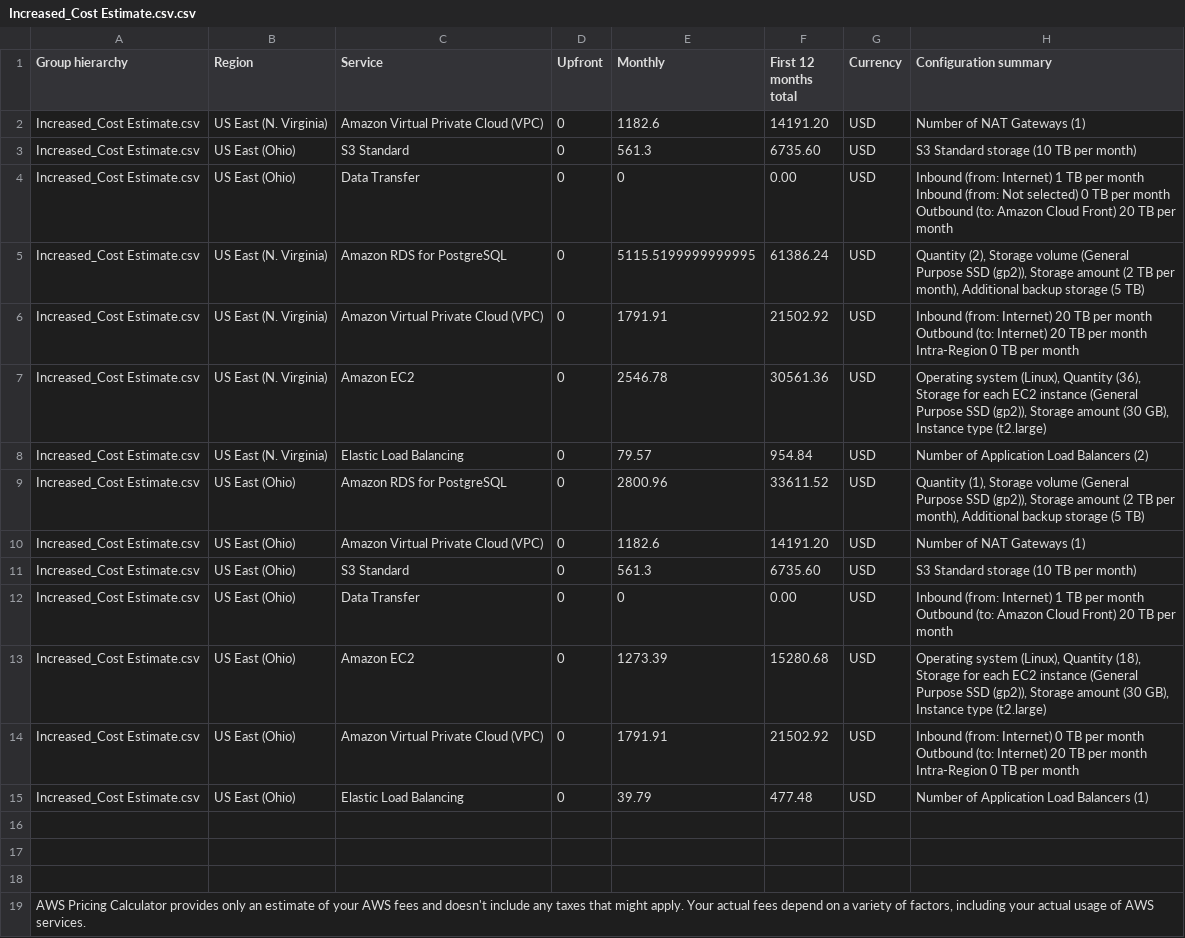
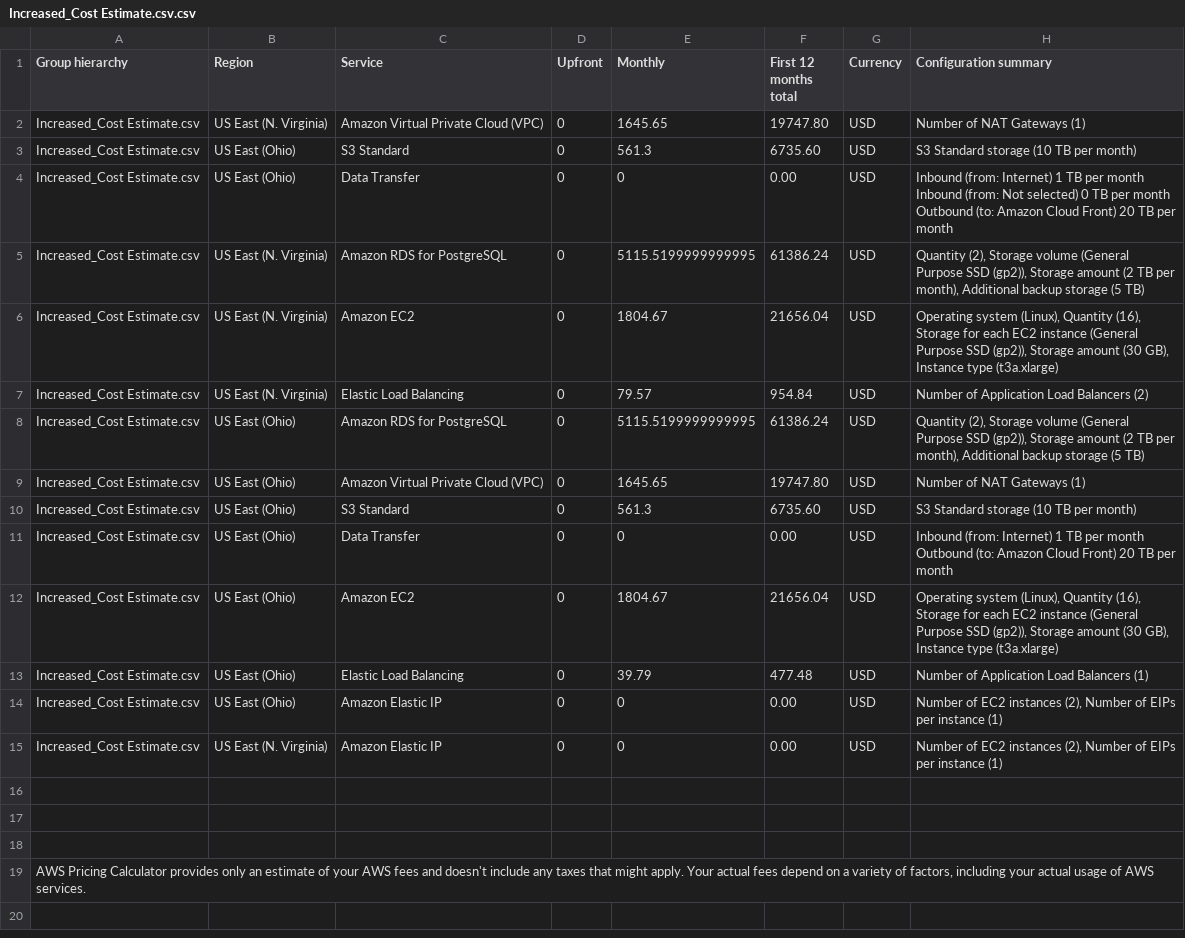
Before and after one commit to kvelaga/Design-Provision-and-Monitor-AWS, a CSV file: Increased_Cost Estimate.csv.csv, drawn as a sheet.

```diff
--- a/Increased_Cost Estimate.csv.csv
+++ b/Increased_Cost Estimate.csv.csv
@@ -1,3 +1,3 @@
 Group hierarchy,Region,Service,Upfront,Monthly,First 12 months total,Currency,Configuration summary
-Increased_Cost Estimate.csv,US East (N. Virginia),Amazon Virtual Private Cloud (VPC),0,1182.6,14191.20,USD,Number of NAT Gateways (1)
+Increased_Cost Estimate.csv,US East (N. Virginia),Amazon Virtual Private Cloud (VPC),0,1645.65,19747.80,USD,Number of NAT Gateways (1)
 Increased_Cost Estimate.csv,US East (Ohio),S3 Standard,0,561.3,6735.60,USD,S3 Standard storage (10 TB per month)
@@ -8,10 +8,6 @@ Increased_Cost Estimate.csv,US East (Ohio),Data Transfer,0,0,0.00,USD," Inbound
 Increased_Cost Estimate.csv,US East (N. Virginia),Amazon RDS for PostgreSQL,0,5115.5199999999995,61386.24,USD,"Quantity (2), Storage volume (General Purpose SSD (gp2)), Storage amount (2 TB per month), Additional backup storage (5 TB)"
-Increased_Cost Estimate.csv,US East (N. Virginia),Amazon Virtual Private Cloud (VPC),0,1791.91,21502.92,USD," Inbound (from: Internet) 20 TB per month
- Outbound (to: Internet) 20 TB per month
- Intra-Region 0 TB per month
-"
-Increased_Cost Estimate.csv,US East (N. Virginia),Amazon EC2,0,2546.78,30561.36,USD,"Operating system (Linux), Quantity (36), Storage for each EC2 instance (General Purpose SSD (gp2)), Storage amount (30 GB), Instance type (t2.large)"
+Increased_Cost Estimate.csv,US East (N. Virginia),Amazon EC2,0,1804.67,21656.04,USD,"Operating system (Linux), Quantity (16), Storage for each EC2 instance (General Purpose SSD (gp2)), Storage amount (30 GB), Instance type (t3a.xlarge)"
 Increased_Cost Estimate.csv,US East (N. Virginia),Elastic Load Balancing,0,79.57,954.84,USD,Number of Application Load Balancers (2)
-Increased_Cost Estimate.csv,US East (Ohio),Amazon RDS for PostgreSQL,0,2800.96,33611.52,USD,"Quantity (1), Storage volume (General Purpose SSD (gp2)), Storage amount (2 TB per month), Additional backup storage (5 TB)"
-Increased_Cost Estimate.csv,US East (Ohio),Amazon Virtual Private Cloud (VPC),0,1182.6,14191.20,USD,Number of NAT Gateways (1)
+Increased_Cost Estimate.csv,US East (Ohio),Amazon RDS for PostgreSQL,0,5115.5199999999995,61386.24,USD,"Quantity (2), Storage volume (General Purpose SSD (gp2)), Storage amount (2 TB per month), Additional backup storage (5 TB)"
+Increased_Cost Estimate.csv,US East (Ohio),Amazon Virtual Private Cloud (VPC),0,1645.65,19747.80,USD,Number of NAT Gateways (1)
 Increased_Cost Estimate.csv,US East (Ohio),S3 Standard,0,561.3,6735.60,USD,S3 Standard storage (10 TB per month)
@@ -20,8 +16,6 @@ Increased_Cost Estimate.csv,US East (Ohio),Data Transfer,0,0,0.00,USD," Inbound
 "
-Increased_Cost Estimate.csv,US East (Ohio),Amazon EC2,0,1273.39,15280.68,USD,"Operating system (Linux), Quantity (18), Storage for each EC2 instance (General Purpose SSD (gp2)), Storage amount (30 GB), Instance type (t2.large)"
-Increased_Cost Estimate.csv,US East (Ohio),Amazon Virtual Private Cloud (VPC),0,1791.91,21502.92,USD," Inbound (from: Internet) 0 TB per month
- Outbound (to: Internet) 20 TB per month
- Intra-Region 0 TB per month
-"
+Increased_Cost Estimate.csv,US East (Ohio),Amazon EC2,0,1804.67,21656.04,USD,"Operating system (Linux), Quantity (16), Storage for each EC2 instance (General Purpose SSD (gp2)), Storage amount (30 GB), Instance type (t3a.xlarge)"
 Increased_Cost Estimate.csv,US East (Ohio),Elastic Load Balancing,0,39.79,477.48,USD,Number of Application Load Balancers (1)
+Increased_Cost Estimate.csv,US East (Ohio),Amazon Elastic IP,0,0,0.00,USD,"Number of EC2 instances (2), Number of EIPs per instance (1)"
+Increased_Cost Estimate.csv,US East (N. Virginia),Amazon Elastic IP,0,0,0.00,USD,"Number of EC2 instances (2), Number of EIPs per instance (1)"
 
```
Also changed, not shown: Initial_Cost_Estimate.csv.csv, Reduced_Cost_Estimate.csv.csv, 7 other files.
